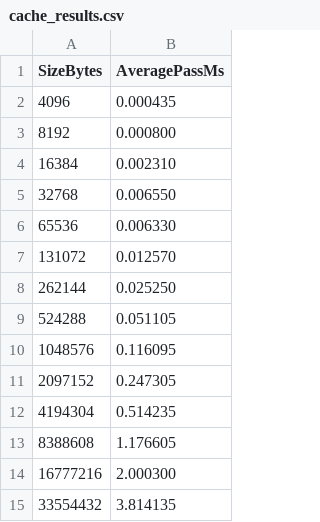
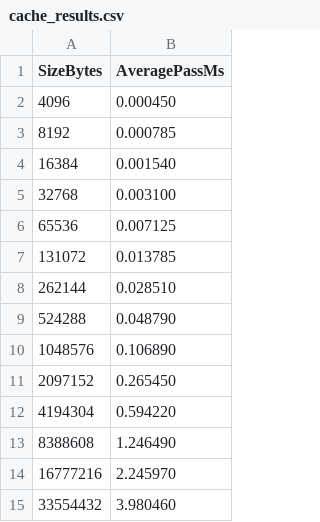
Before and after one commit to JustTaras/KMC, a CSV file: Iw1/5/cache_results.csv, drawn as a sheet.

```diff
--- a/Iw1/5/cache_results.csv
+++ b/Iw1/5/cache_results.csv
@@ -1,15 +1,15 @@
 SizeBytes,AveragePassMs
-4096,0.000435
-8192,0.000800
-16384,0.002310
-32768,0.006550
-65536,0.006330
-131072,0.012570
-262144,0.025250
-524288,0.051105
-1048576,0.116095
-2097152,0.247305
-4194304,0.514235
-8388608,1.176605
-16777216,2.000300
-33554432,3.814135
+4096,0.000450
+8192,0.000785
+16384,0.001540
+32768,0.003100
+65536,0.007125
+131072,0.013785
+262144,0.028510
+524288,0.048790
+1048576,0.106890
+2097152,0.265450
+4194304,0.594220
+8388608,1.246490
+16777216,2.245970
+33554432,3.980460
```
